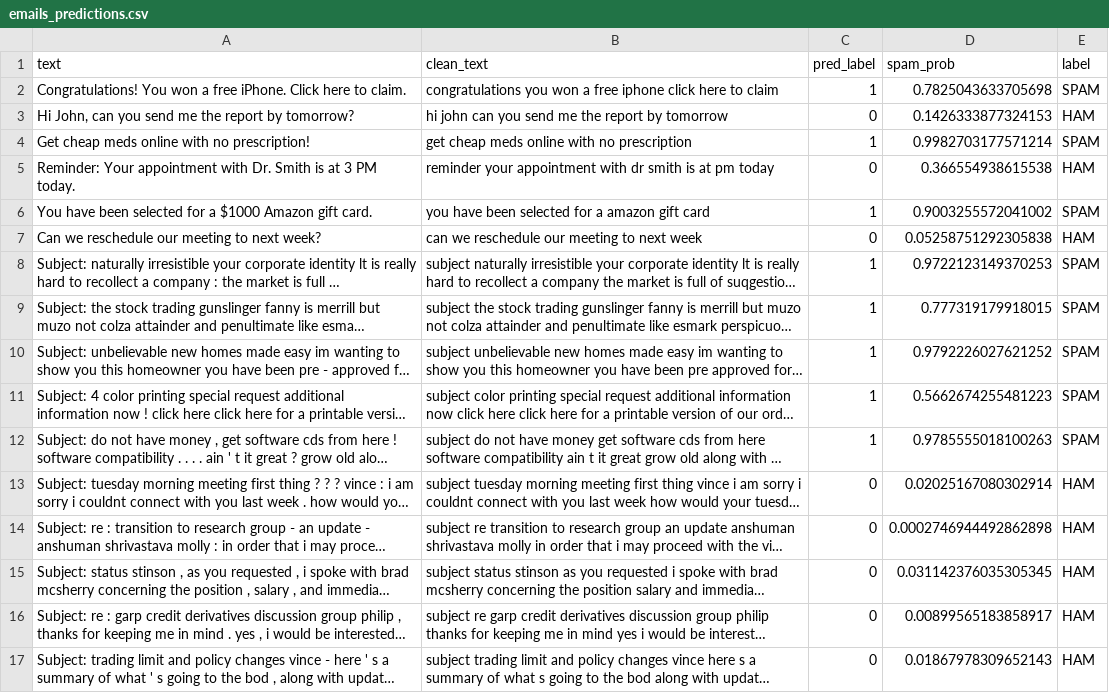
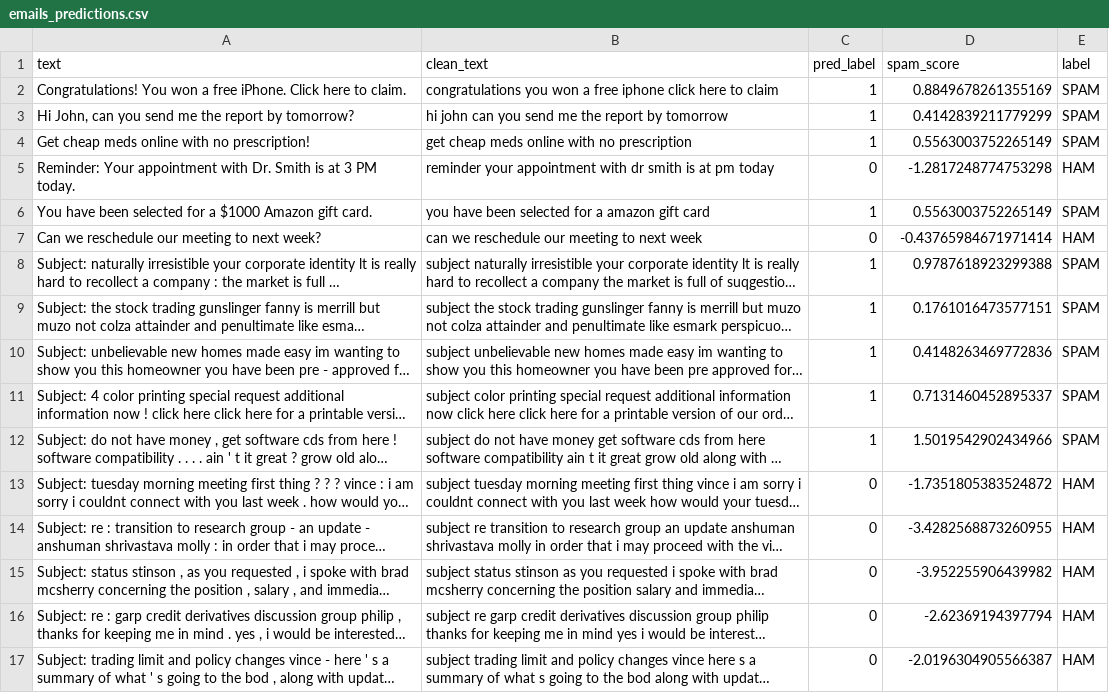
Before and after one commit to CadLee/SpamML_COS30049, a CSV file: TestMLModel/emails_predictions.csv, drawn as a sheet; long unchanged cells end in …; the diff names each change by its address in the sheet, - before the commit and + after, or states it on an @@ line.

```diff
--- a/TestMLModel/emails_predictions.csv
+++ b/TestMLModel/emails_predictions.csv
-D1: spam_prob
+D1: spam_score
-D2 (spam_score): 0.7825043633705698
+D2 (spam_score): 0.8849678261355169
-C3 (pred_label): 0
+C3 (pred_label): 1
-D3 (spam_score): 0.1426333877324153
+D3 (spam_score): 0.4142839211779299
-E3 (label): HAM
+E3 (label): SPAM
-D4 (spam_score): 0.9982703177571214
+D4 (spam_score): 0.5563003752265149
-D5 (spam_score): 0.366554938615538
+D5 (spam_score): -1.2817248774753298
-D6 (spam_score): 0.9003255572041002
+D6 (spam_score): 0.5563003752265149
-D7 (spam_score): 0.05258751292305838
+D7 (spam_score): -0.43765984671971414
-D8 (spam_score): 0.9722123149370253
+D8 (spam_score): 0.9787618923299388
-D9 (spam_score): 0.777319179918015
+D9 (spam_score): 0.1761016473577151
-D10 (spam_score): 0.9792226027621252
+D10 (spam_score): 0.4148263469772836
-D11 (spam_score): 0.5662674255481223
+D11 (spam_score): 0.7131460452895337
-D12 (spam_score): 0.9785555018100263
+D12 (spam_score): 1.5019542902434966
-D13 (spam_score): 0.02025167080302914
+D13 (spam_score): -1.7351805383524872
-D14 (spam_score): 0.0002746944492862898
+D14 (spam_score): -3.4282568873260955
-D15 (spam_score): 0.031142376035305345
+D15 (spam_score): -3.952255906439982
-D16 (spam_score): 0.00899565183858917
+D16 (spam_score): -2.62369194397794
-D17 (spam_score): 0.01867978309652143
+D17 (spam_score): -2.0196304905566387
```
Also changed, not shown: 2 other files.
